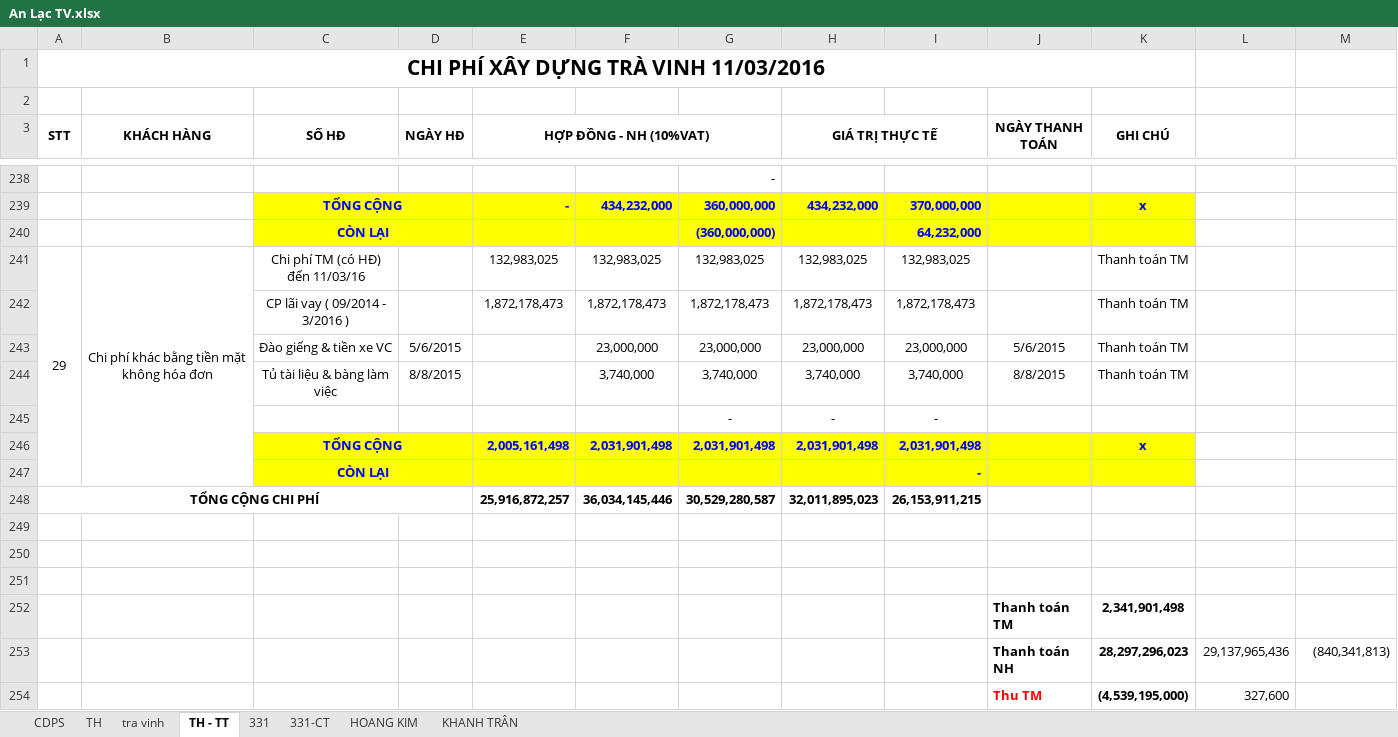
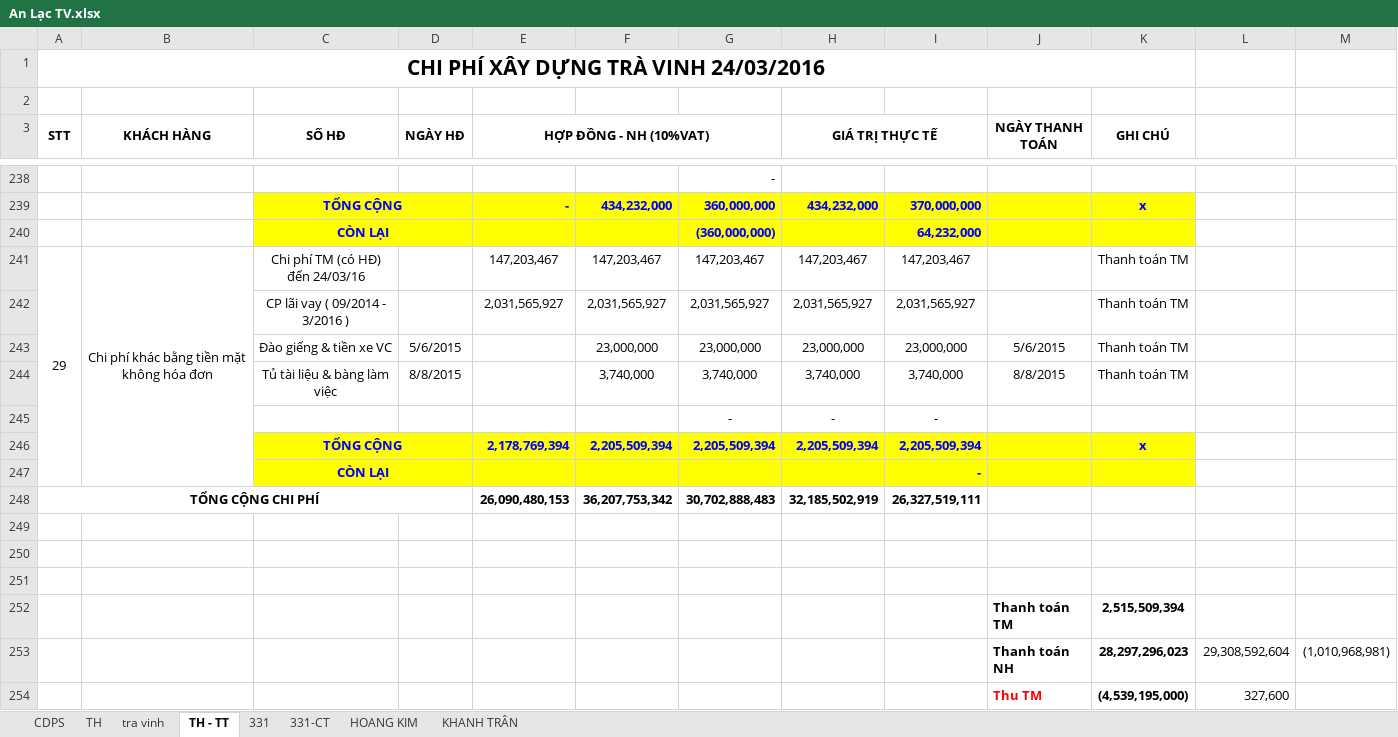
Before and after one commit to vuphuong11/02.KE-TOAN, an Excel workbook: SO SACH - TV/SO SACH/2016/An Lạc TV.xlsx, sheet TH - TT, drawn as a sheet; only a part is shown, gaps mark what is left out; values as stored, in another font and other column widths than the file's, no borders; removed rows and columns are numbered as before the commit, all else as after; the diff names each change by its address in the sheet, - before the commit and + after, or states it on an @@ line.

```diff
--- a/SO SACH - TV/SO SACH/2016/An Lạc TV.xlsx (sheet TH - TT)
+++ b/SO SACH - TV/SO SACH/2016/An Lạc TV.xlsx (sheet TH - TT)
-A1 (STT): CHI PHÍ XÂY DỰNG TRÀ VINH 11/03/2016
+A1 (STT): CHI PHÍ XÂY DỰNG TRÀ VINH 24/03/2016
-C241 (SỐ HĐ): Chi phí TM (có HĐ) đến 11/03/16
+C241 (SỐ HĐ): Chi phí TM (có HĐ) đến 24/03/16
-E241 (HỢP ĐỒNG - NH (10%VAT)): 132,983,025
+E241 (HỢP ĐỒNG - NH (10%VAT)): 147,203,467
-F241: 132,983,025
+F241: 147,203,467
-G241: 132,983,025
+G241: 147,203,467
-H241 (GIÁ TRỊ THỰC TẾ): 132,983,025
+H241 (GIÁ TRỊ THỰC TẾ): 147,203,467
-I241: 132,983,025
+I241: 147,203,467
-row 242:  |  | CP lãi vay ( 09/2014 - 3/2016 ) |  | 1,872,178,473 | 1,872,178,473 | 1,872,178,473 | 1,872,178,473 | 1,872,178,473 |  | Thanh toán TM
+row 242:  |  | CP lãi vay ( 09/2014 - 3/2016 ) |  | 2,031,565,927 | 2,031,565,927 | 2,031,565,927 | 2,031,565,927 | 2,031,565,927 |  | Thanh toán TM
-row 246:  |  | TỔNG CỘNG |  | 2,005,161,498 | 2,031,901,498 | 2,031,901,498 | 2,031,901,498 | 2,031,901,498 |  | x
+row 246:  |  | TỔNG CỘNG |  | 2,178,769,394 | 2,205,509,394 | 2,205,509,394 | 2,205,509,394 | 2,205,509,394 |  | x
-row 248: TỔNG CỘNG CHI PHÍ |  |  |  | 25,916,872,257 | 36,034,145,446 | 30,529,280,587 | 32,011,895,023 | 26,153,911,215
+row 248: TỔNG CỘNG CHI PHÍ |  |  |  | 26,090,480,153 | 36,207,753,342 | 30,702,888,483 | 32,185,502,919 | 26,327,519,111
-K252 (GHI CHÚ): 2,341,901,498
+K252 (GHI CHÚ): 2,515,509,394
-L253: 29,137,965,436
+L253: 29,308,592,604
-M253: (840,341,813)
+M253: (1,010,968,981)
```
Also changed, not shown: sheet TH, sheet CDPS, sheet tra vinh, sheet 331, sheet 331-CT, sheet HOANG KIM, formulas that keep their value, hidden cells, SO SACH - TV/SO SACH/2016/NKSC - TV - 2016 - new.xlsx, 9 other files.
